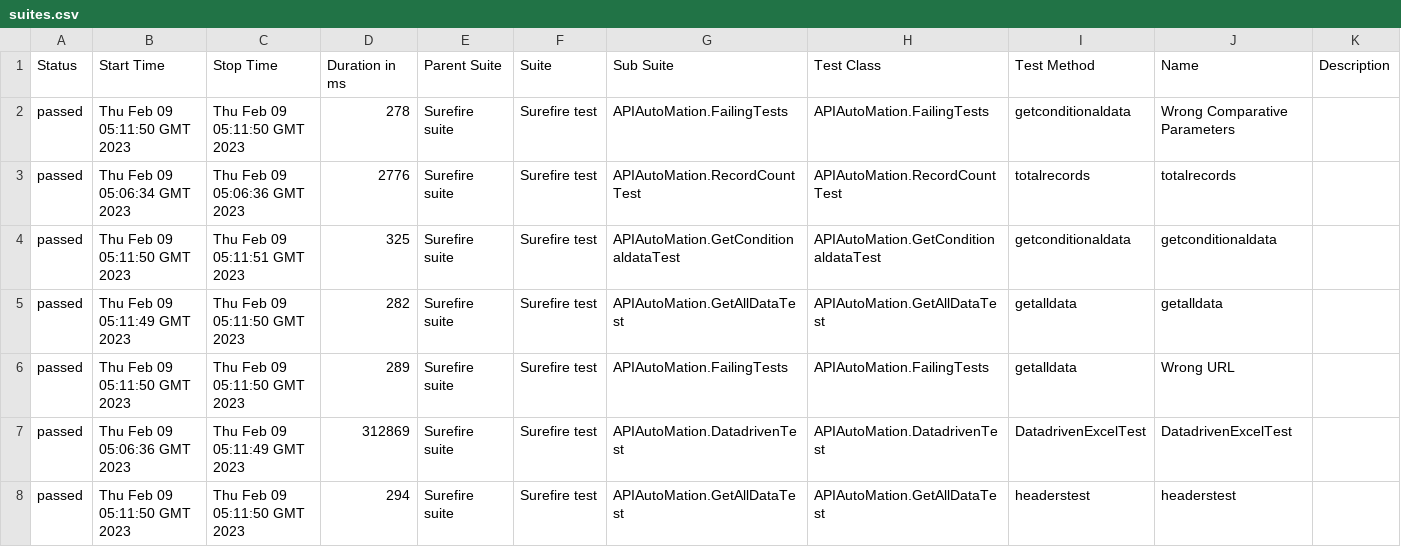
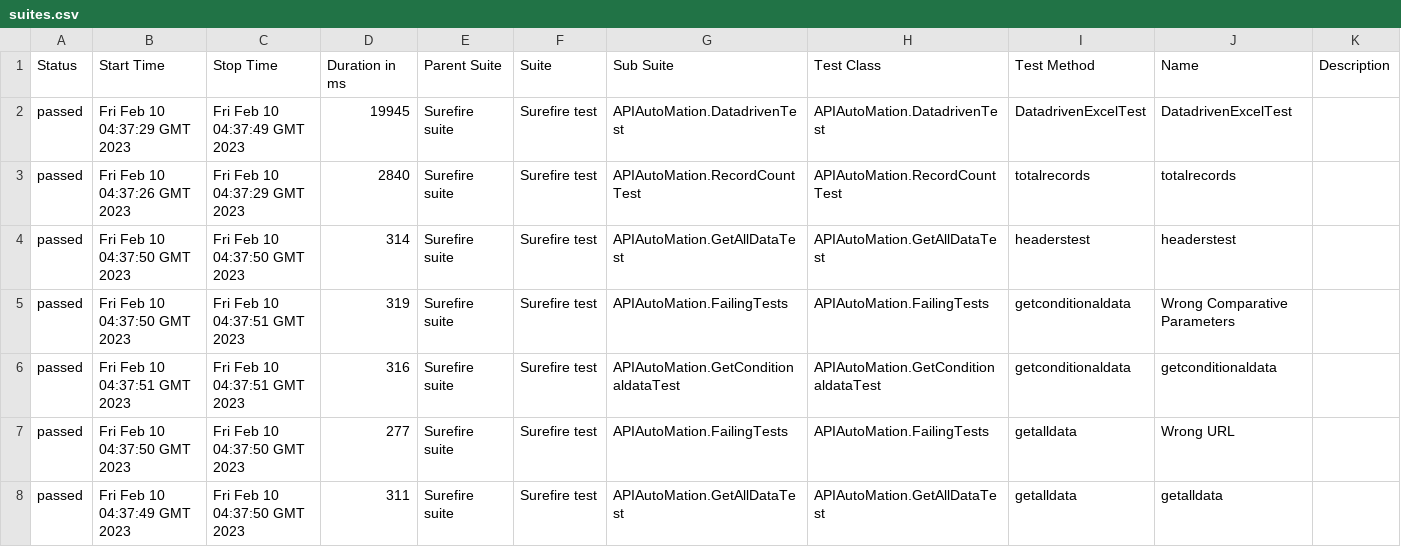
Before and after one commit to tosrkraj/APIAutomation, a CSV file: 9/data/suites.csv, drawn as a sheet.

```diff
--- a/9/data/suites.csv
+++ b/9/data/suites.csv
@@ -1,8 +1,8 @@
 "Status","Start Time","Stop Time","Duration in ms","Parent Suite","Suite","Sub Suite","Test Class","Test Method","Name","Description"
-"passed","Thu Feb 09 05:11:50 GMT 2023","Thu Feb 09 05:11:50 GMT 2023","278","Surefire suite","Surefire test","APIAutoMation.FailingTests","APIAutoMation.FailingTests","getconditionaldata","Wrong Comparative Parameters",""
-"passed","Thu Feb 09 05:06:34 GMT 2023","Thu Feb 09 05:06:36 GMT 2023","2776","Surefire suite","Surefire test","APIAutoMation.RecordCountTest","APIAutoMation.RecordCountTest","totalrecords","totalrecords",""
-"passed","Thu Feb 09 05:11:50 GMT 2023","Thu Feb 09 05:11:51 GMT 2023","325","Surefire suite","Surefire test","APIAutoMation.GetConditionaldataTest","APIAutoMation.GetConditionaldataTest","getconditionaldata","getconditionaldata",""
-"passed","Thu Feb 09 05:11:49 GMT 2023","Thu Feb 09 05:11:50 GMT 2023","282","Surefire suite","Surefire test","APIAutoMation.GetAllDataTest","APIAutoMation.GetAllDataTest","getalldata","getalldata",""
-"passed","Thu Feb 09 05:11:50 GMT 2023","Thu Feb 09 05:11:50 GMT 2023","289","Surefire suite","Surefire test","APIAutoMation.FailingTests","APIAutoMation.FailingTests","getalldata","Wrong URL",""
-"passed","Thu Feb 09 05:06:36 GMT 2023","Thu Feb 09 05:11:49 GMT 2023","312869","Surefire suite","Surefire test","APIAutoMation.DatadrivenTest","APIAutoMation.DatadrivenTest","DatadrivenExcelTest","DatadrivenExcelTest",""
-"passed","Thu Feb 09 05:11:50 GMT 2023","Thu Feb 09 05:11:50 GMT 2023","294","Surefire suite","Surefire test","APIAutoMation.GetAllDataTest","APIAutoMation.GetAllDataTest","headerstest","headerstest",""
+"passed","Fri Feb 10 04:37:29 GMT 2023","Fri Feb 10 04:37:49 GMT 2023","19945","Surefire suite","Surefire test","APIAutoMation.DatadrivenTest","APIAutoMation.DatadrivenTest","DatadrivenExcelTest","DatadrivenExcelTest",""
+"passed","Fri Feb 10 04:37:26 GMT 2023","Fri Feb 10 04:37:29 GMT 2023","2840","Surefire suite","Surefire test","APIAutoMation.RecordCountTest","APIAutoMation.RecordCountTest","totalrecords","totalrecords",""
+"passed","Fri Feb 10 04:37:50 GMT 2023","Fri Feb 10 04:37:50 GMT 2023","314","Surefire suite","Surefire test","APIAutoMation.GetAllDataTest","APIAutoMation.GetAllDataTest","headerstest","headerstest",""
+"passed","Fri Feb 10 04:37:50 GMT 2023","Fri Feb 10 04:37:51 GMT 2023","319","Surefire suite","Surefire test","APIAutoMation.FailingTests","APIAutoMation.FailingTests","getconditionaldata","Wrong Comparative Parameters",""
+"passed","Fri Feb 10 04:37:51 GMT 2023","Fri Feb 10 04:37:51 GMT 2023","316","Surefire suite","Surefire test","APIAutoMation.GetConditionaldataTest","APIAutoMation.GetConditionaldataTest","getconditionaldata","getconditionaldata",""
+"passed","Fri Feb 10 04:37:50 GMT 2023","Fri Feb 10 04:37:50 GMT 2023","277","Surefire suite","Surefire test","APIAutoMation.FailingTests","APIAutoMation.FailingTests","getalldata","Wrong URL",""
+"passed","Fri Feb 10 04:37:49 GMT 2023","Fri Feb 10 04:37:50 GMT 2023","311","Surefire suite","Surefire test","APIAutoMation.GetAllDataTest","APIAutoMation.GetAllDataTest","getalldata","getalldata",""
```
Also changed, not shown: 47 other files.
